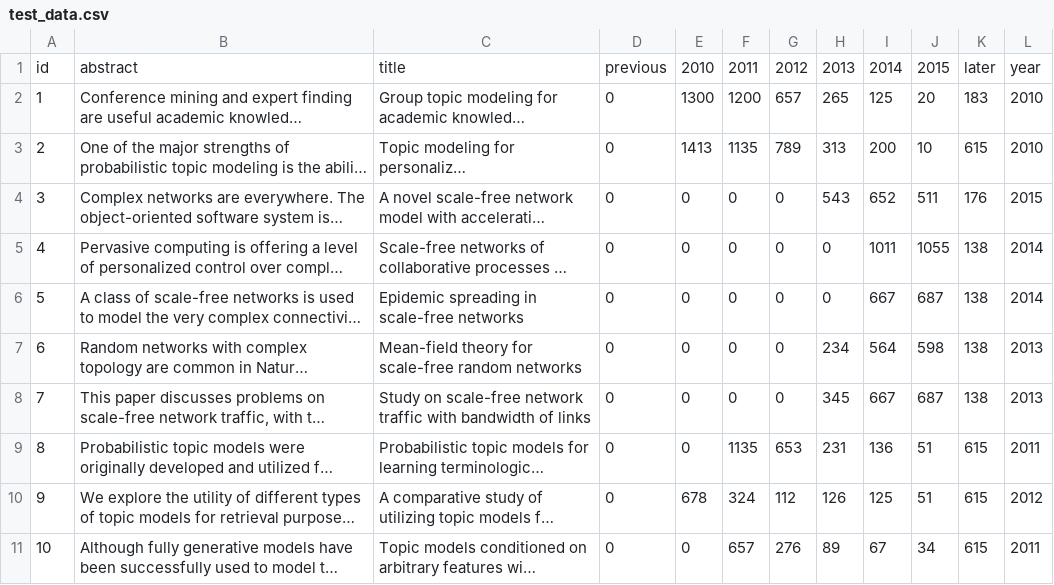
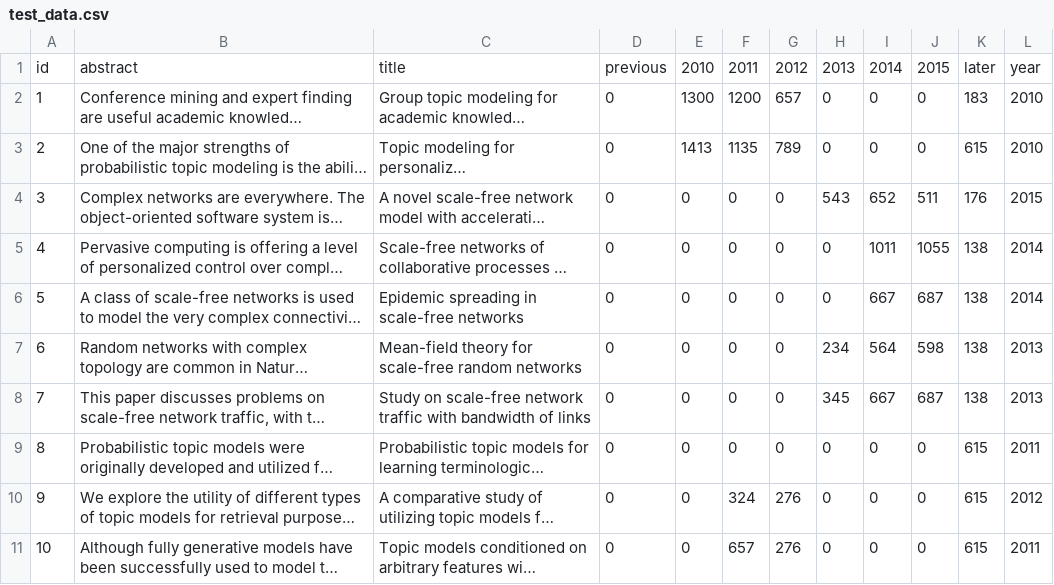
Before and after one commit to zhiyzuo/python-tiot, a CSV file: pytiot/test_data.csv, drawn as a sheet; long unchanged cells end in …; the diff names each change by its address in the sheet, - before the commit and + after, or states it on an @@ line.

Commit message:
modify fake data

```diff
--- a/pytiot/test_data.csv
+++ b/pytiot/test_data.csv
-H2: 265
+H2: 0
-I2: 125
+I2: 0
-J2: 20
+J2: 0
-H3: 313
+H3: 0
-I3: 200
+I3: 0
-J3: 10
+J3: 0
-F9: 1135
+F9: 0
-G9: 653
+G9: 0
-H9: 231
+H9: 0
-I9: 136
+I9: 0
-J9:J10: 51
+J9:J10: 0
-E10: 678
+E10: 0
-G10: 112
+G10: 276
-H10: 126
+H10: 0
-I10: 125
+I10: 0
-H11: 89
+H11: 0
-I11: 67
+I11: 0
-J11: 34
+J11: 0
```
